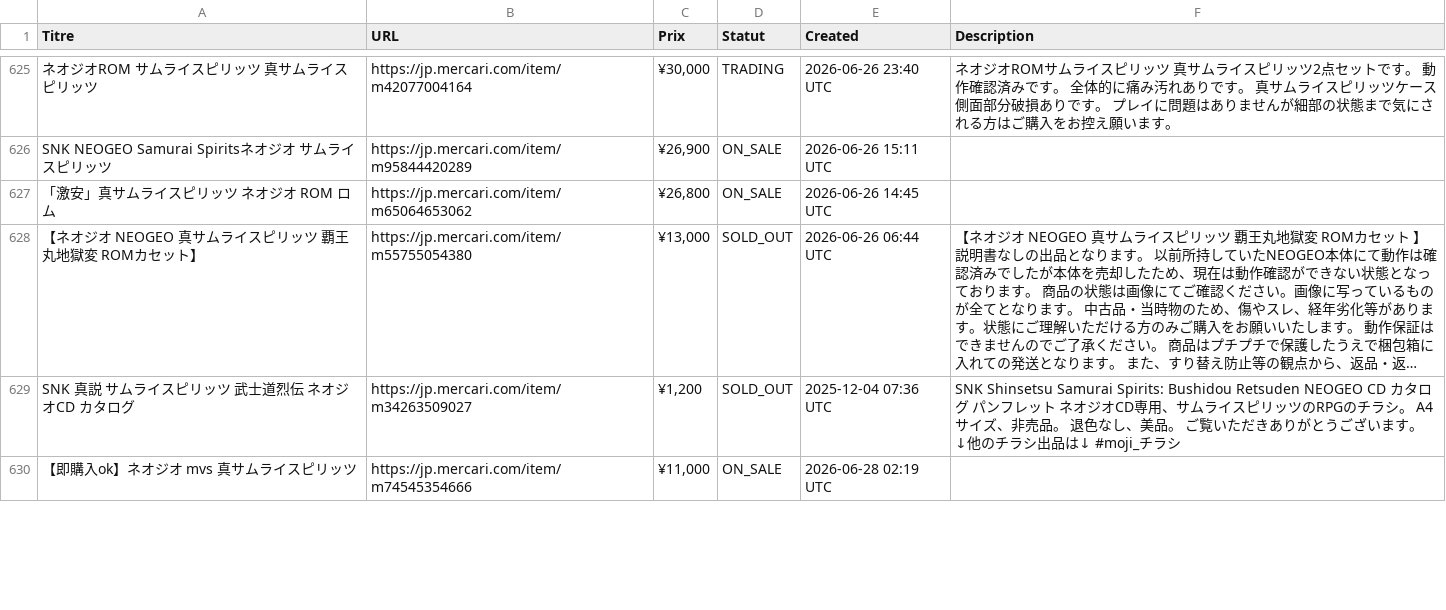
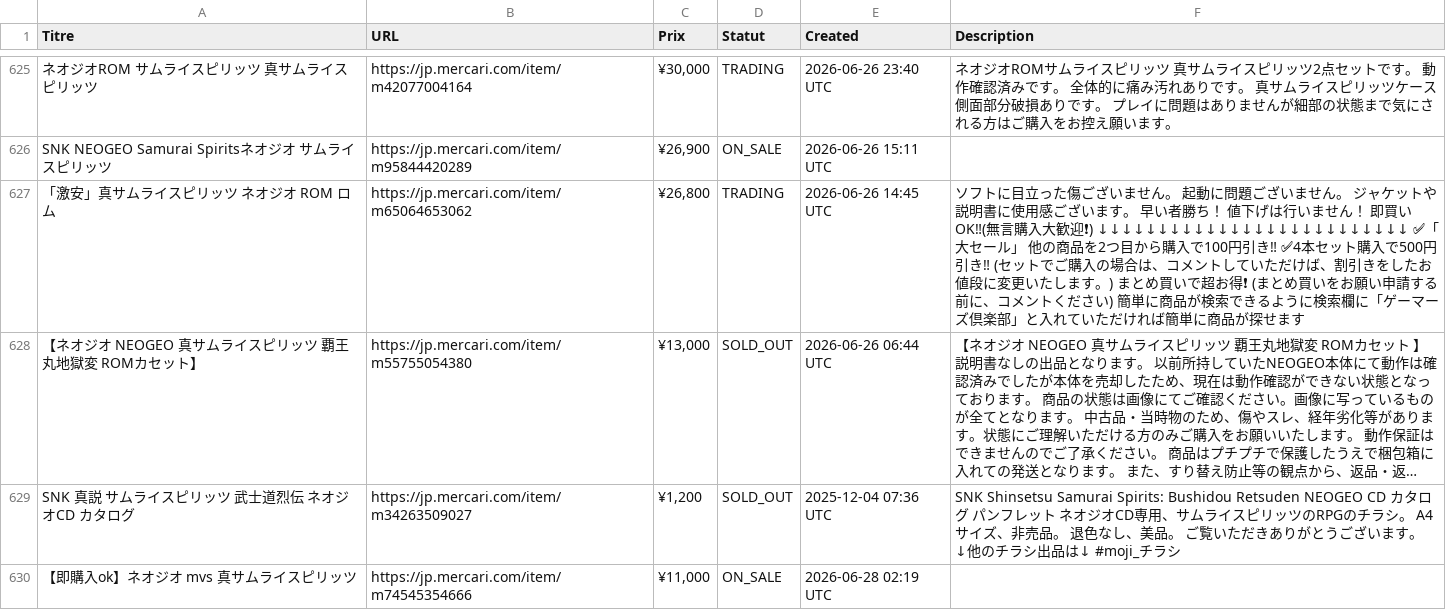
Before and after one commit to ltupin/stats-aes, a CSV file: data/raw/samsho2_mercari.csv, drawn as a sheet; only a part is shown, gaps mark what is left out; long unchanged cells end in …; the diff covers the shown part only; the diff names each change by its address in the sheet, - before the commit and + after, or states it on an @@ line.

```diff
--- a/data/raw/samsho2_mercari.csv
+++ b/data/raw/samsho2_mercari.csv
-D627 (Statut): ON_SALE
+D627 (Statut): TRADING
-F627 (Description): (empty)
+F627 (Description): ソフトに目立った傷ございません。 起動に問題ございません。 ジャケットや説明書に使用感ございます。 早い者勝ち！ 値下げは行いません！ 即買いOK‼(無言購入大歓迎❗) ↓↓↓↓↓↓↓↓↓↓↓↓↓↓↓↓↓↓↓↓↓↓↓↓↓↓ ✅「大セール」 他の商品を2つ目から購入で100円引き‼ ✅4本セット購入で500円引き‼ (セットでご購入の場合は、コメントしていただけば、割引きをしたお値段に変更いたします。) まとめ買いで超お得❗ (まとめ買いをお願い申請する前に、コメントください) 簡単に商品が検索できるように検索欄に「ゲーマーズ倶楽部」と入れていただければ簡単に商品が探せます
```
Also changed, not shown: 8 added rows and 23 edited cells elsewhere in this file, data/filtered/samsho2_filtered.csv, data/raw/rb2_mercari.csv, 51 other files.
